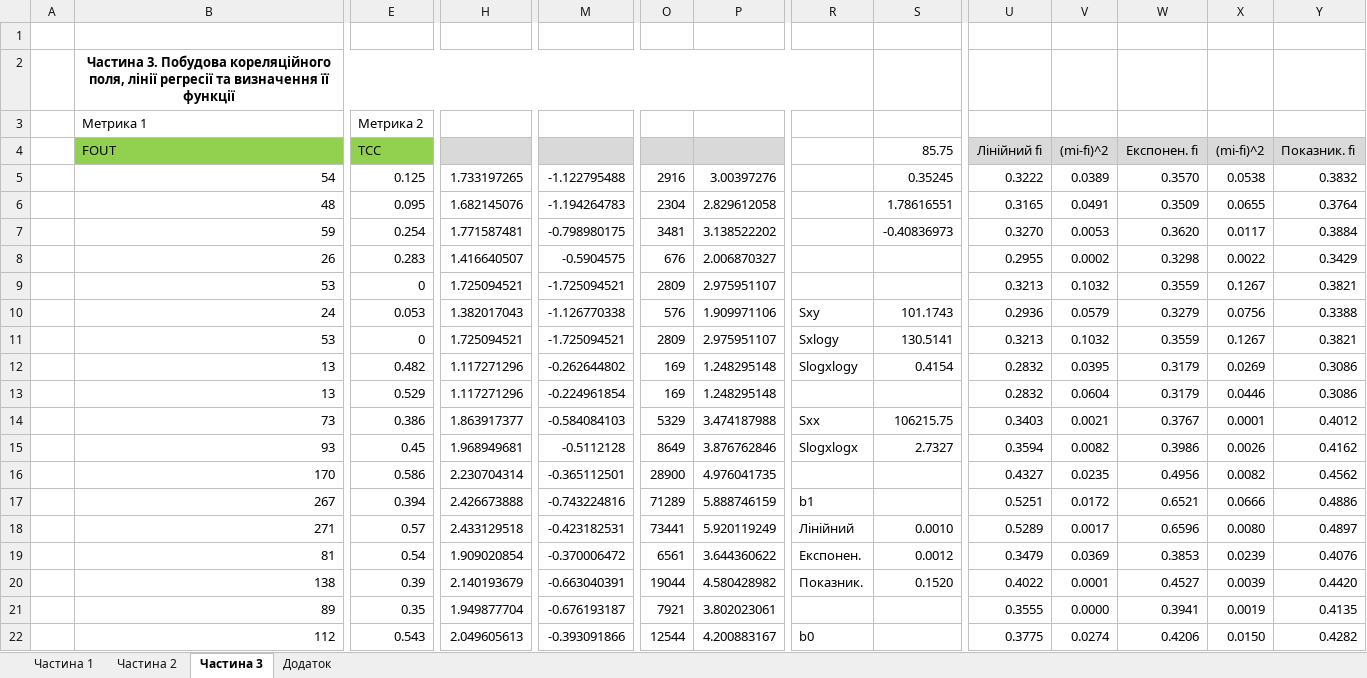
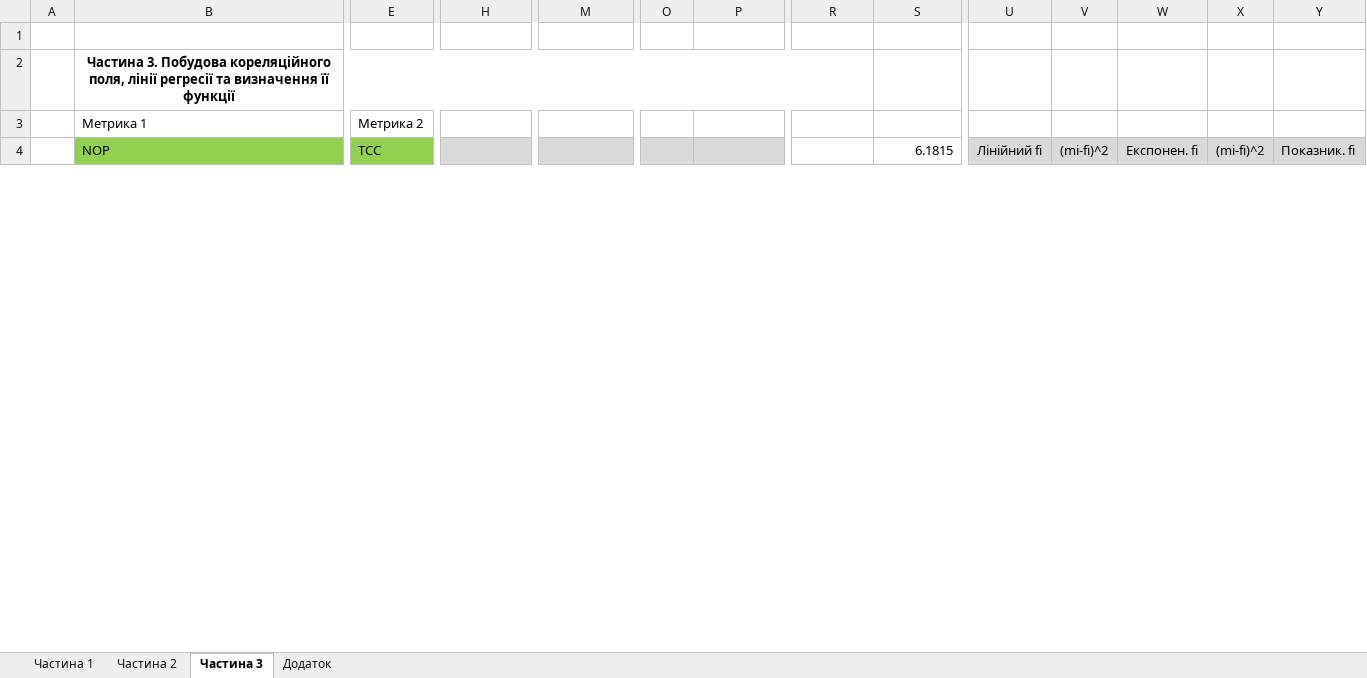
Before and after one commit to Sunr1s/Labs, an Excel workbook: ЕМПІ/LAB4WINWOWS.xlsx, sheet Частина 3, drawn as a sheet; only a part is shown, gaps mark what is left out; values as stored, in another font and other column widths than the file's, no borders; charts and pictures not drawn; removed rows and columns are numbered as before the commit, all else as after; rows hold the shown columns only; the diff covers the shown part only; the diff names each change by its address in the sheet, - before the commit and + after, or states it on an @@ line.

```diff
--- a/ЕМПІ/LAB4WINWOWS.xlsx (sheet Частина 3)
+++ b/ЕМПІ/LAB4WINWOWS.xlsx (sheet Частина 3)
-B4: FOUT
+B4: NOP
-S4: 85.75
+S4: 6.1815
-row 5:  | 54 | 0.125 | 1.733197265 | -1.122795488 | 2916 | 3.00397276 |  | 0.35245 | 0.3222 | 0.0389 | 0.3570 | 0.0538 | 0.3832
-row 6:  | 48 | 0.095 | 1.682145076 | -1.194264783 | 2304 | 2.829612058 |  | 1.78616551 | 0.3165 | 0.0491 | 0.3509 | 0.0655 | 0.3764
-row 7:  | 59 | 0.254 | 1.771587481 | -0.798980175 | 3481 | 3.138522202 |  | -0.40836973 | 0.3270 | 0.0053 | 0.3620 | 0.0117 | 0.3884
-row 8:  | 26 | 0.283 | 1.416640507 | -0.5904575 | 676 | 2.006870327 |  |  | 0.2955 | 0.0002 | 0.3298 | 0.0022 | 0.3429
-row 9:  | 53 | 0 | 1.725094521 | -1.725094521 | 2809 | 2.975951107 |  |  | 0.3213 | 0.1032 | 0.3559 | 0.1267 | 0.3821
-row 10:  | 24 | 0.053 | 1.382017043 | -1.126770338 | 576 | 1.909971106 | Sxy | 101.1743 | 0.2936 | 0.0579 | 0.3279 | 0.0756 | 0.3388
-row 11:  | 53 | 0 | 1.725094521 | -1.725094521 | 2809 | 2.975951107 | Sxlogy | 130.5141 | 0.3213 | 0.1032 | 0.3559 | 0.1267 | 0.3821
-row 12:  | 13 | 0.482 | 1.117271296 | -0.262644802 | 169 | 1.248295148 | Slogxlogy | 0.4154 | 0.2832 | 0.0395 | 0.3179 | 0.0269 | 0.3086
-row 13:  | 13 | 0.529 | 1.117271296 | -0.224961854 | 169 | 1.248295148 |  |  | 0.2832 | 0.0604 | 0.3179 | 0.0446 | 0.3086
-row 14:  | 73 | 0.386 | 1.863917377 | -0.584084103 | 5329 | 3.474187988 | Sxx | 106215.75 | 0.3403 | 0.0021 | 0.3767 | 0.0001 | 0.4012
-row 15:  | 93 | 0.45 | 1.968949681 | -0.5112128 | 8649 | 3.876762846 | Slogxlogx | 2.7327 | 0.3594 | 0.0082 | 0.3986 | 0.0026 | 0.4162
-row 16:  | 170 | 0.586 | 2.230704314 | -0.365112501 | 28900 | 4.976041735 |  |  | 0.4327 | 0.0235 | 0.4956 | 0.0082 | 0.4562
-row 17:  | 267 | 0.394 | 2.426673888 | -0.743224816 | 71289 | 5.888746159 | b1 |  | 0.5251 | 0.0172 | 0.6521 | 0.0666 | 0.4886
-row 18:  | 271 | 0.57 | 2.433129518 | -0.423182531 | 73441 | 5.920119249 | Лінійний | 0.0010 | 0.5289 | 0.0017 | 0.6596 | 0.0080 | 0.4897
-row 19:  | 81 | 0.54 | 1.909020854 | -0.370006472 | 6561 | 3.644360622 | Експонен. | 0.0012 | 0.3479 | 0.0369 | 0.3853 | 0.0239 | 0.4076
-row 20:  | 138 | 0.39 | 2.140193679 | -0.663040391 | 19044 | 4.580428982 | Показник. | 0.1520 | 0.4022 | 0.0001 | 0.4527 | 0.0039 | 0.4420
-row 21:  | 89 | 0.35 | 1.949877704 | -0.676193187 | 7921 | 3.802023061 |  |  | 0.3555 | 0.0000 | 0.3941 | 0.0019 | 0.4135
-row 22:  | 112 | 0.543 | 2.049605613 | -0.393091866 | 12544 | 4.200883167 | b0 |  | 0.3775 | 0.0274 | 0.4206 | 0.0150 | 0.4282
```
Also changed, not shown: 22 added rows and 4 removed rows elsewhere in this sheet, sheet Частина 1, sheet Додаток, sheet Частина 2, charts or pictures, 3 other files.
